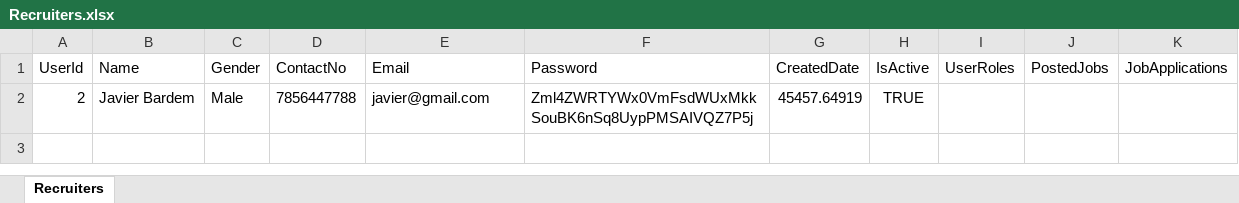
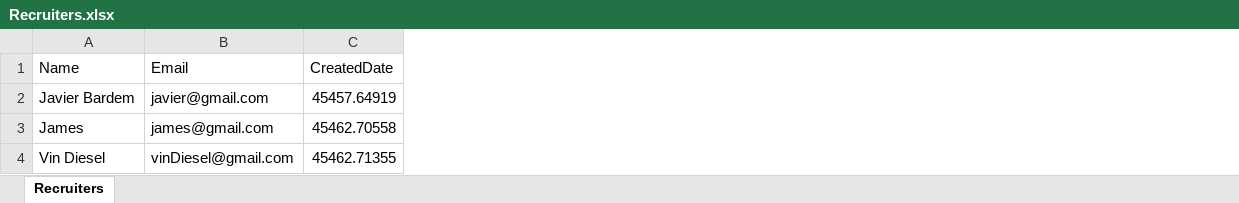
Before and after one commit to jit-mahajan/RecruitmentPortal, an Excel workbook: RecruitmentPortal/Recruiters.xlsx, sheet Recruiters, drawn as a sheet; values as stored, in another font and other column widths than the file's, no borders; removed rows and columns are numbered as before the commit, all else as after; the diff names each change by its address in the sheet, - before the commit and + after, or states it on an @@ line.

```diff
--- a/RecruitmentPortal/Recruiters.xlsx (sheet Recruiters)
+++ b/RecruitmentPortal/Recruiters.xlsx (sheet Recruiters)
-column A (UserId), row 2: 2
-column C (Gender), row 2: Male
-column D (ContactNo), row 2: 7856447788
-column F (Password), row 2: Zml4ZWRTYWx0VmFsdWUxMkkSouBK6nSq8UypPMSAIVQZ7P5j
-column H (IsActive), row 2: TRUE
-column I (UserRoles), empty
-column J (PostedJobs), empty
-column K (JobApplications), empty
+row 3: James | james@gmail.com | 45462.70558
+row 4: Vin Diesel | vinDiesel@gmail.com | 45462.71355
```
Also changed, not shown: RecruitmentPortal/CandidatesAppliedToJobs.xlsx, 8 other files.
